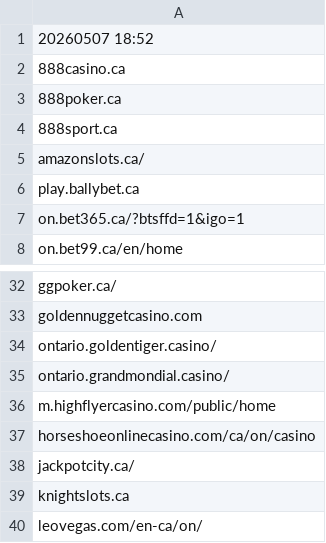
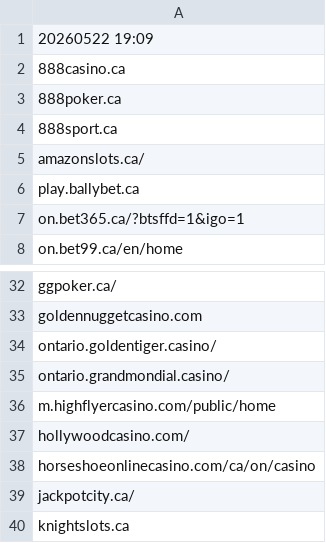
Before and after one commit to itsJustinCase/gamble-eagle, a CSV file: ontario.csv, drawn as a sheet; only a part is shown, gaps mark what is left out; the shorter side is filled out with more unchanged rows.

Commit message:
update ontario.csv

```diff
--- a/ontario.csv
+++ b/ontario.csv
@@ -1,2 +1,2 @@
-20260507 18:52
+20260522 19:09
 888casino.ca
@@ -36,2 +36,3 @@ ontario.grandmondial.casino/
 m.highflyercasino.com/public/home
+hollywoodcasino.com/
 horseshoeonlinecasino.com/ca/on/casino
```
